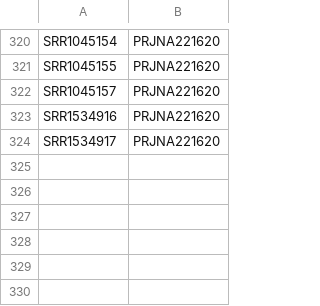
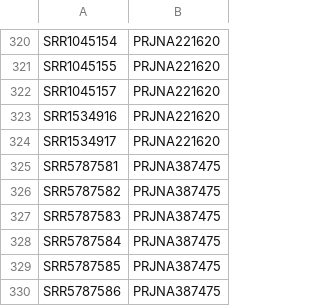
Before and after one commit to ahmedmoustafa/metaT, a TSV file: runs.tsv, drawn as a sheet; only a part is shown, gaps mark what is left out; the diff names each change by its address in the sheet, - before the commit and + after, or states it on an @@ line.

Commit message:
Added PRJNA387475

```diff
--- a/runs.tsv
+++ b/runs.tsv
+row 325: SRR5787581 | PRJNA387475
+row 326: SRR5787582 | PRJNA387475
+row 327: SRR5787583 | PRJNA387475
+row 328: SRR5787584 | PRJNA387475
+row 329: SRR5787585 | PRJNA387475
+row 330: SRR5787586 | PRJNA387475
```
